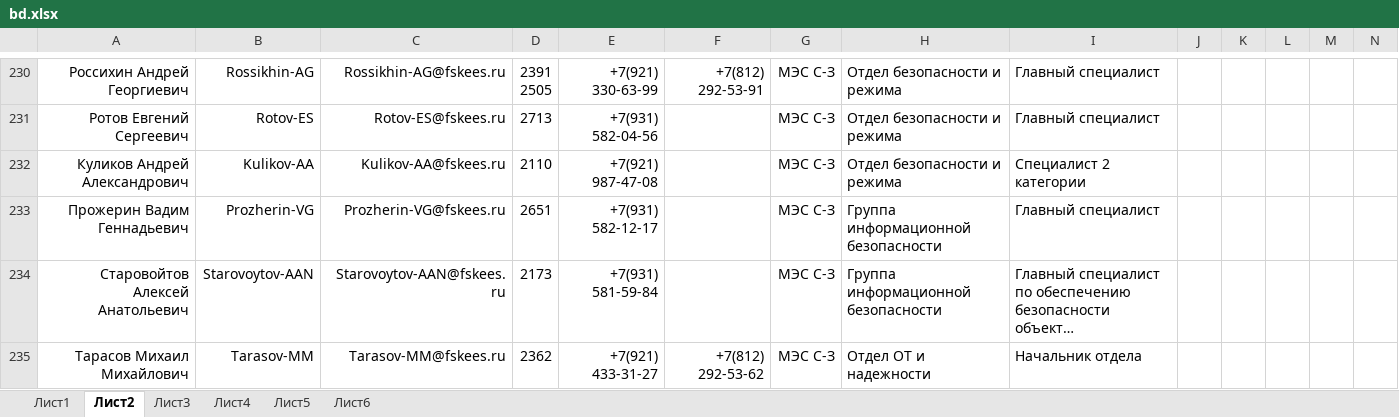
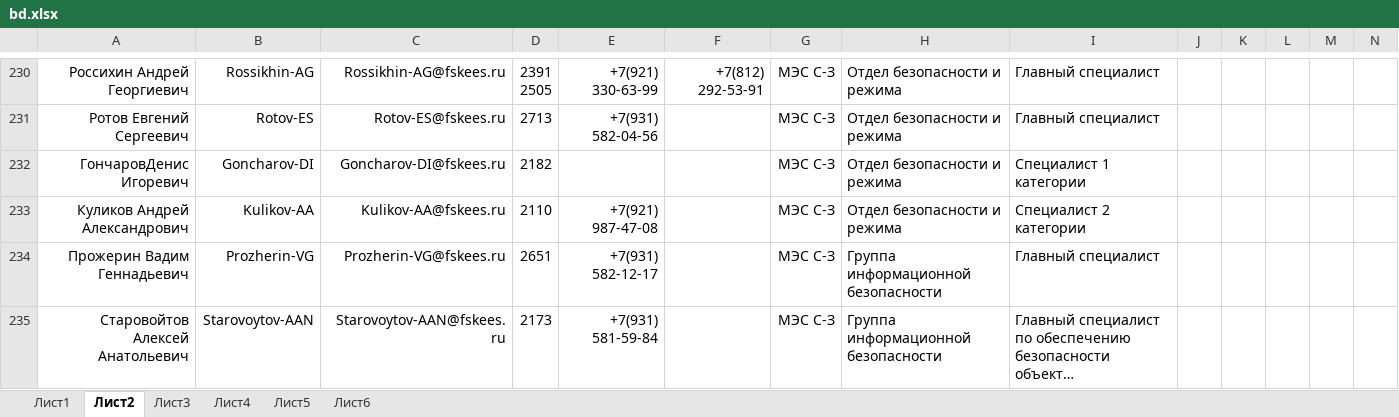
Before and after one commit to pfariseev/Sprkpmes, an Excel workbook: bd/bd.xlsx, sheet Лист2, drawn as a sheet; only a part is shown, gaps mark what is left out; the shorter side is filled out with more unchanged rows; long unchanged cells end in …; values as stored, in another font and other column widths than the file's, no borders; rows hold the shown columns only; the diff names each change by its address in the sheet, - before the commit and + after, or states it on an @@ line.

Commit message:
2022-04-30

```diff
--- a/bd/bd.xlsx (sheet Лист2)
+++ b/bd/bd.xlsx (sheet Лист2)
+row 232: ГончаровДенис Игоревич | Goncharov-DI | Goncharov-DI@fskees.ru | 2182 |  |  | МЭС С-З | Отдел безопасности и режима | Специалист 1 категории
```
